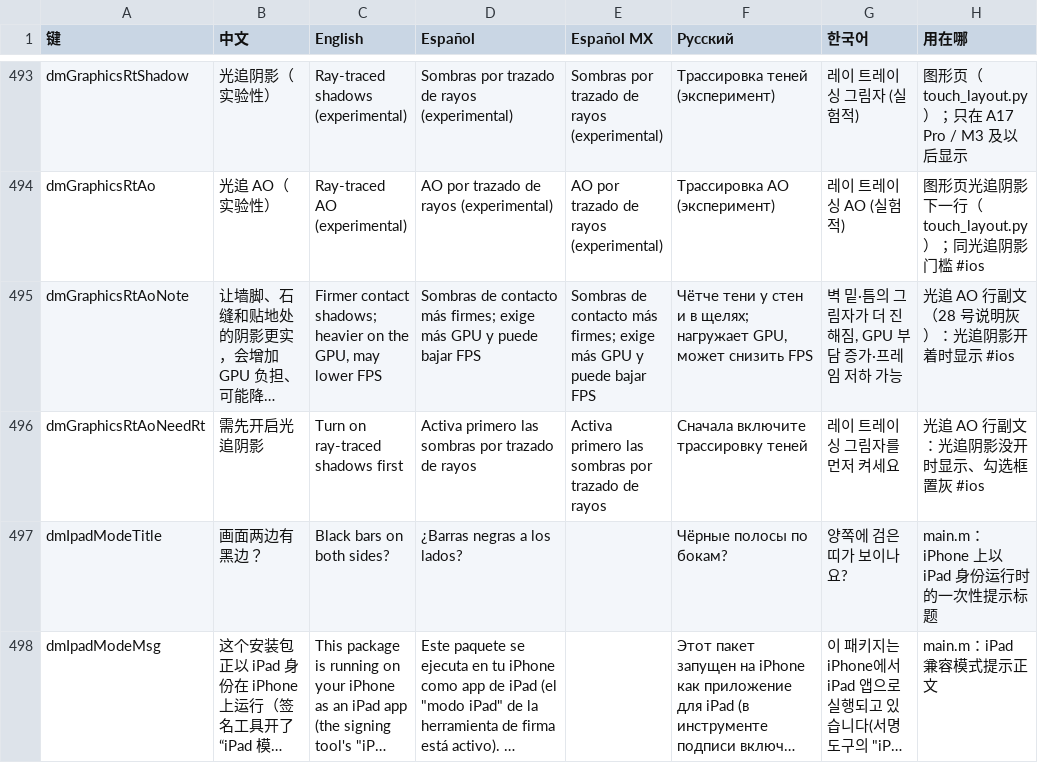
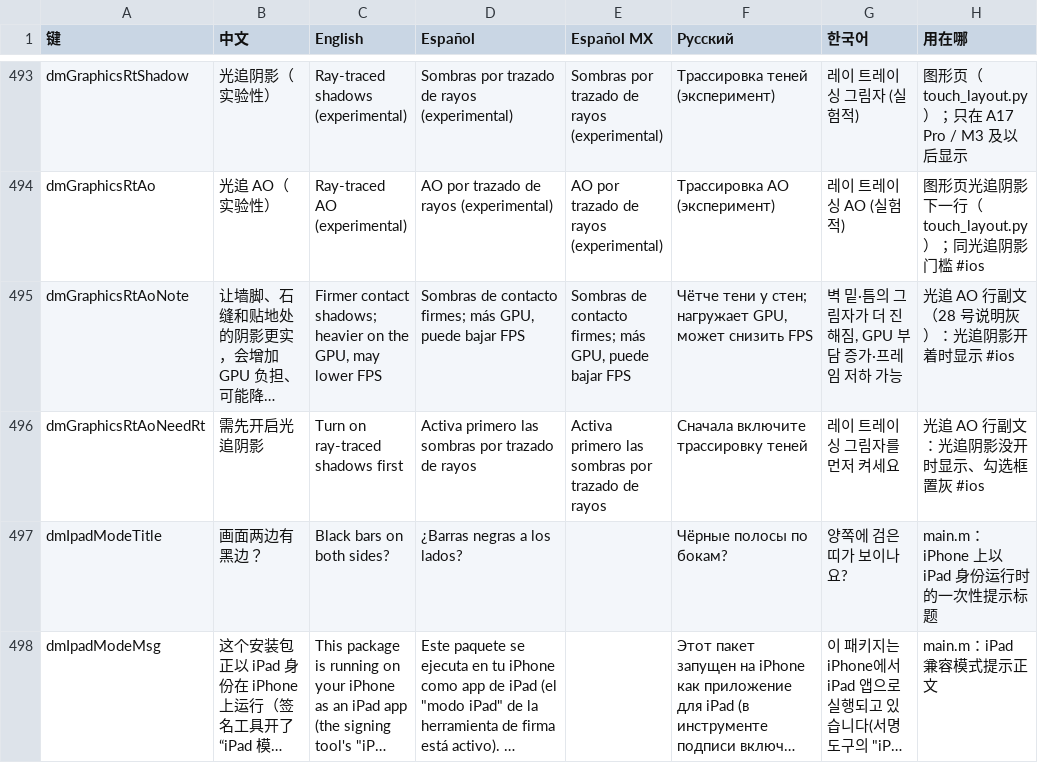
Before and after one commit to augustxxx-debug/d2r-mobile-plus, a TSV file: dm/i18n/ui_text.tsv, drawn as a sheet; only a part is shown, gaps mark what is left out; long unchanged cells end in …; the diff names each change by its address in the sheet, - before the commit and + after, or states it on an @@ line.

```diff
--- a/dm/i18n/ui_text.tsv
+++ b/dm/i18n/ui_text.tsv
-D495 (Español): …de contacto más firmes; exige más GPU y puede bajar…
+D495 (Español): …de contacto firmes; más GPU, puede bajar…
-E495 (Español MX): …de contacto más firmes; exige más GPU y puede bajar…
+E495 (Español MX): …de contacto firmes; más GPU, puede bajar…
-F495 (Русский): …тени у стен и в щелях; нагружает GPU,…
+F495 (Русский): …тени у стен; нагружает GPU,…
```
Also changed, not shown: 3 other files.
